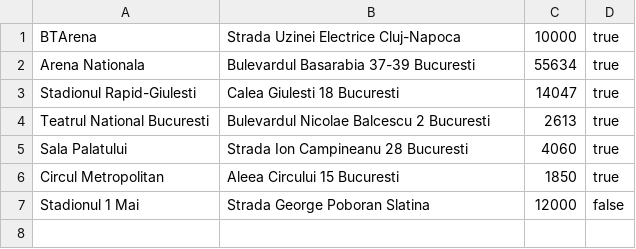
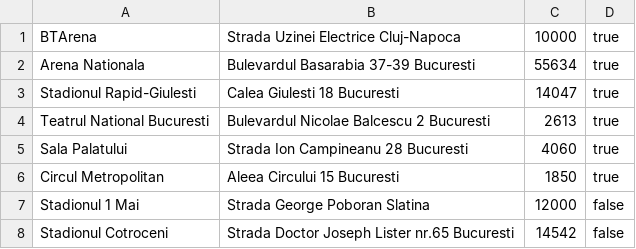
Before and after one commit to mihnea-popescu/oop-e-ticketing-system, a CSV file: out/production/Proiect_EAP/storage/venue_list.csv, drawn as a sheet.

Commit message:
create+edit venues

```diff
--- a/out/production/Proiect_EAP/storage/venue_list.csv
+++ b/out/production/Proiect_EAP/storage/venue_list.csv
@@ -7 +7,2 @@ Circul Metropolitan,Aleea Circului 15 Bucuresti,1850,true
 Stadionul 1 Mai,Strada George Poboran Slatina,12000,false
+Stadionul Cotroceni,Strada Doctor Joseph Lister nr.65 Bucuresti,14542,false
```
Also changed, not shown: src/storage/venue_list.csv, 5 other files.
